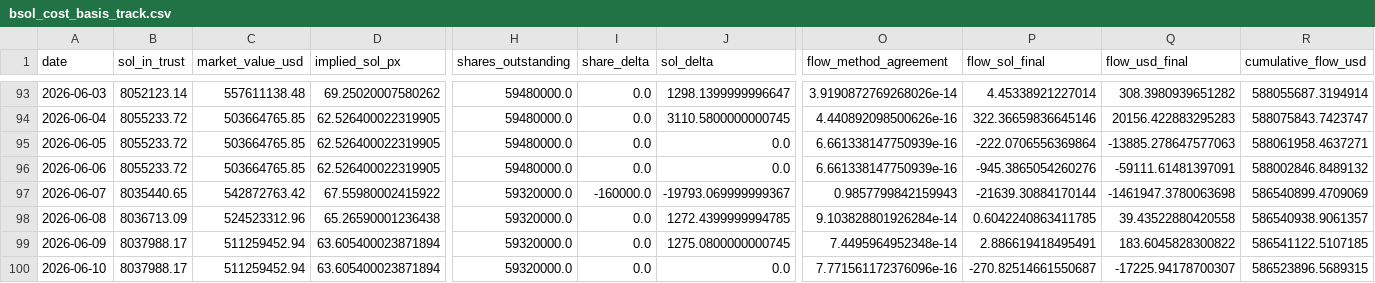
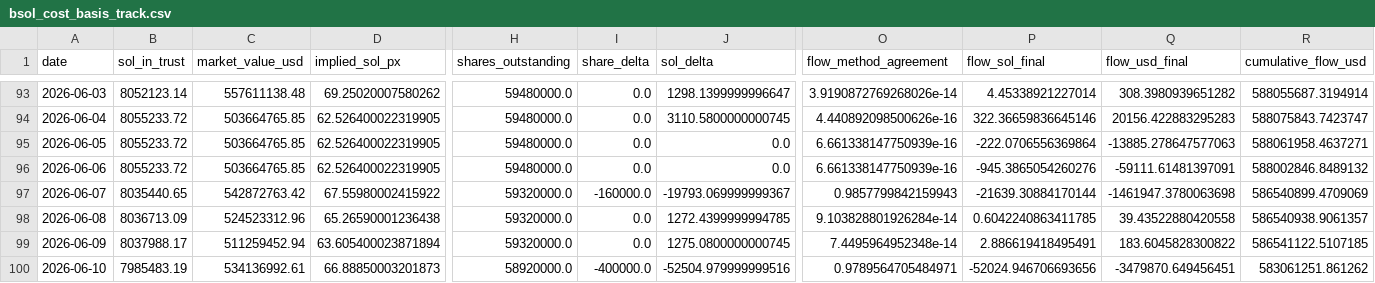
Before and after one commit to jungmin1212/etf-dashboard, a CSV file: bsol_tracker/bsol_cost_basis_track.csv, drawn as a sheet; only a part is shown, gaps mark what is left out; the diff covers the shown part only; the diff names each change by its address in the sheet, - before the commit and + after, or states it on an @@ line.

```diff
--- a/bsol_tracker/bsol_cost_basis_track.csv
+++ b/bsol_tracker/bsol_cost_basis_track.csv
-B100 (sol_in_trust): 8037988.17
+B100 (sol_in_trust): 7985483.19
-C100 (market_value_usd): 511259452.94
+C100 (market_value_usd): 534136992.61
-D100 (implied_sol_px): 63.605400023871894
+D100 (implied_sol_px): 66.88850003201873
-H100 (shares_outstanding): 59320000.0
+H100 (shares_outstanding): 58920000.0
-I100 (share_delta): 0.0
+I100 (share_delta): -400000.0
-J100 (sol_delta): 0.0
+J100 (sol_delta): -52504.979999999516
-O100 (flow_method_agreement): 7.771561172376096e-16
+O100 (flow_method_agreement): 0.9789564705484971
-P100 (flow_sol_final): -270.82514661550687
+P100 (flow_sol_final): -52024.946706693656
-Q100 (flow_usd_final): -17225.94178700307
+Q100 (flow_usd_final): -3479870.649456451
-R100 (cumulative_flow_usd): 586523896.5689315
+R100 (cumulative_flow_usd): 583061251.861262
```
Also changed, not shown: 8 edited cells elsewhere in this file, bsol_tracker/bsol_daily_snapshots.csv.
